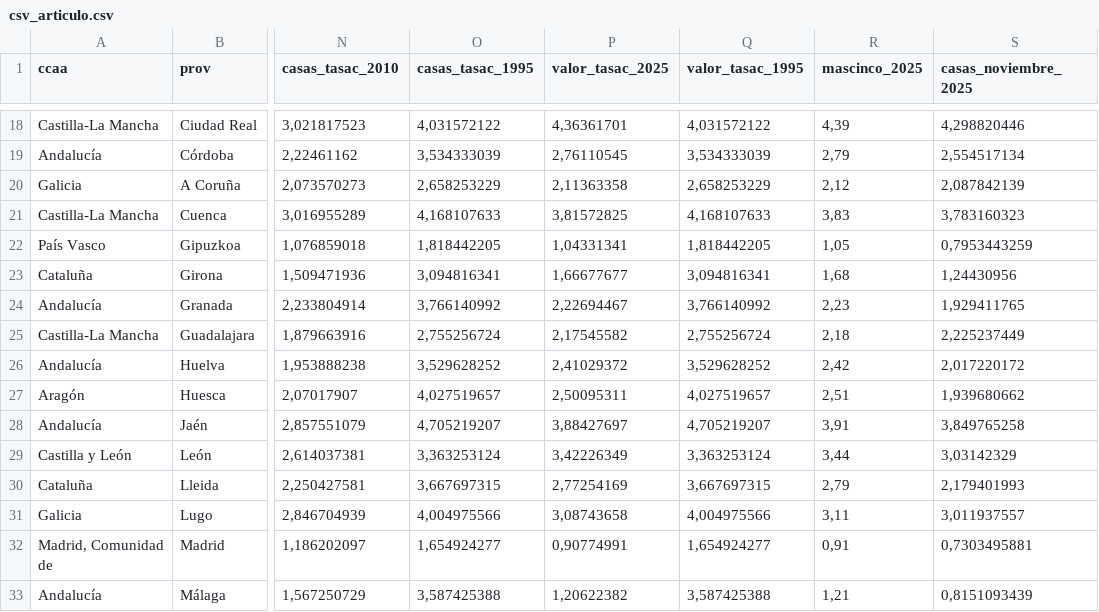
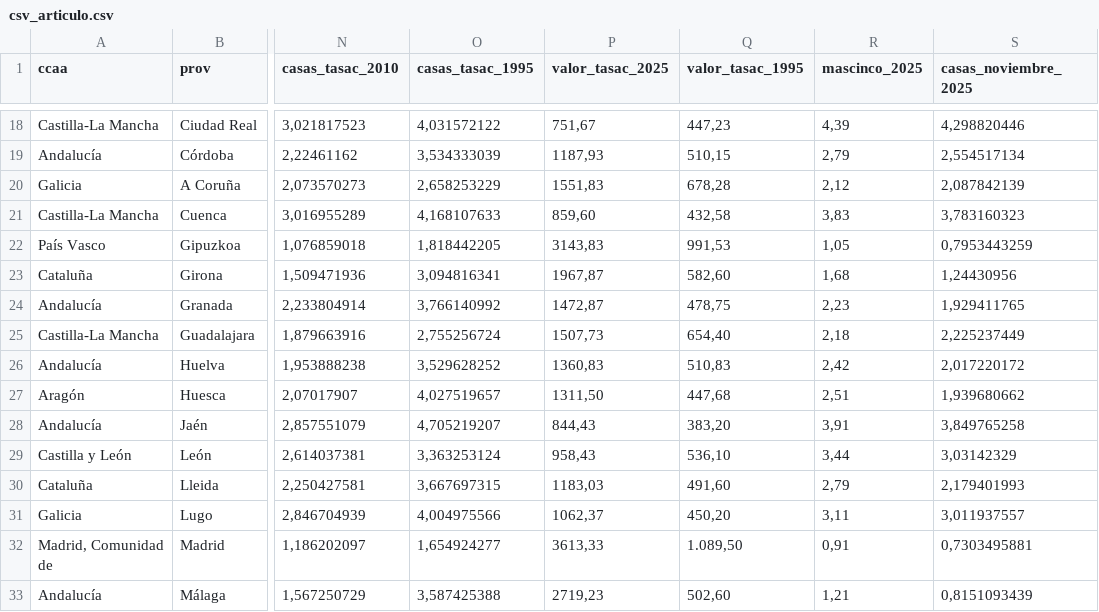
Before and after one commit to cmunoz-vocento/loteria_casas, a CSV file: csv_articulo.csv, drawn as a sheet; only a part is shown, gaps mark what is left out; the diff covers the shown part only; the diff names each change by its address in the sheet, - before the commit and + after, or states it on an @@ line.

```diff
--- a/csv_articulo.csv
+++ b/csv_articulo.csv
-P18 (valor_tasac_2025): 4,36361701
+P18 (valor_tasac_2025): 751,67
-Q18 (valor_tasac_1995): 4,031572122
+Q18 (valor_tasac_1995): 447,23
-P19 (valor_tasac_2025): 2,76110545
+P19 (valor_tasac_2025): 1187,93
-Q19 (valor_tasac_1995): 3,534333039
+Q19 (valor_tasac_1995): 510,15
-P20 (valor_tasac_2025): 2,11363358
+P20 (valor_tasac_2025): 1551,83
-Q20 (valor_tasac_1995): 2,658253229
+Q20 (valor_tasac_1995): 678,28
-P21 (valor_tasac_2025): 3,81572825
+P21 (valor_tasac_2025): 859,60
-Q21 (valor_tasac_1995): 4,168107633
+Q21 (valor_tasac_1995): 432,58
-P22 (valor_tasac_2025): 1,04331341
+P22 (valor_tasac_2025): 3143,83
-Q22 (valor_tasac_1995): 1,818442205
+Q22 (valor_tasac_1995): 991,53
-P23 (valor_tasac_2025): 1,66677677
+P23 (valor_tasac_2025): 1967,87
-Q23 (valor_tasac_1995): 3,094816341
+Q23 (valor_tasac_1995): 582,60
-P24 (valor_tasac_2025): 2,22694467
+P24 (valor_tasac_2025): 1472,87
-Q24 (valor_tasac_1995): 3,766140992
+Q24 (valor_tasac_1995): 478,75
-P25 (valor_tasac_2025): 2,17545582
+P25 (valor_tasac_2025): 1507,73
-Q25 (valor_tasac_1995): 2,755256724
+Q25 (valor_tasac_1995): 654,40
-P26 (valor_tasac_2025): 2,41029372
+P26 (valor_tasac_2025): 1360,83
-Q26 (valor_tasac_1995): 3,529628252
+Q26 (valor_tasac_1995): 510,83
-P27 (valor_tasac_2025): 2,50095311
+P27 (valor_tasac_2025): 1311,50
-Q27 (valor_tasac_1995): 4,027519657
+Q27 (valor_tasac_1995): 447,68
-P28 (valor_tasac_2025): 3,88427697
+P28 (valor_tasac_2025): 844,43
-Q28 (valor_tasac_1995): 4,705219207
+Q28 (valor_tasac_1995): 383,20
-P29 (valor_tasac_2025): 3,42226349
+P29 (valor_tasac_2025): 958,43
-Q29 (valor_tasac_1995): 3,363253124
+Q29 (valor_tasac_1995): 536,10
-P30 (valor_tasac_2025): 2,77254169
+P30 (valor_tasac_2025): 1183,03
-Q30 (valor_tasac_1995): 3,667697315
+Q30 (valor_tasac_1995): 491,60
-P31 (valor_tasac_2025): 3,08743658
+P31 (valor_tasac_2025): 1062,37
-Q31 (valor_tasac_1995): 4,004975566
+Q31 (valor_tasac_1995): 450,20
-P32 (valor_tasac_2025): 0,90774991
+P32 (valor_tasac_2025): 3613,33
-Q32 (valor_tasac_1995): 1,654924277
+Q32 (valor_tasac_1995): 1.089,50
-P33 (valor_tasac_2025): 1,20622382
+P33 (valor_tasac_2025): 2719,23
-Q33 (valor_tasac_1995): 3,587425388
+Q33 (valor_tasac_1995): 502,60
```
Also changed, not shown: 70 edited cells elsewhere in this file.
